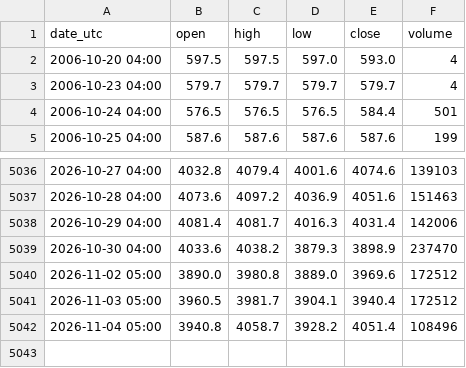
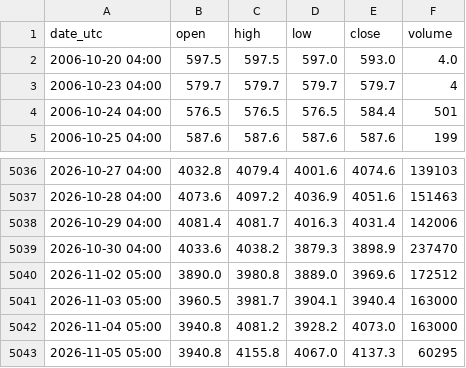
Before and after one commit to nnnnnnnnnn0/trading-or-, a CSV file: data/or_ohlc_jour.csv, drawn as a sheet; only a part is shown, gaps mark what is left out.

```diff
--- a/data/or_ohlc_jour.csv
+++ b/data/or_ohlc_jour.csv
@@ -1,3 +1,3 @@
 date_utc,open,high,low,close,volume
-2006-10-20 04:00,597.5,597.5,597.0,593.0,4
+2006-10-20 04:00,597.5,597.5,597.0,593.0,4.0
 2006-10-23 04:00,579.7,579.7,579.7,579.7,4
@@ -5040,3 +5040,4 @@ date_utc,open,high,low,close,volume
 2026-11-02 05:00,3890.0,3980.8,3889.0,3969.6,172512
-2026-11-03 05:00,3960.5,3981.7,3904.1,3940.4,172512
-2026-11-04 05:00,3940.8,4058.7,3928.2,4051.4,108496
+2026-11-03 05:00,3960.5,3981.7,3904.1,3940.4,163000
+2026-11-04 05:00,3940.8,4081.2,3928.2,4073.0,163000
+2026-11-05 05:00,3940.8,4155.8,4067.0,4137.3,60295
```
Also changed, not shown: data/facteur_etf_or_gld.csv, data/facteur_petrole_wti.csv, 12 other files.
